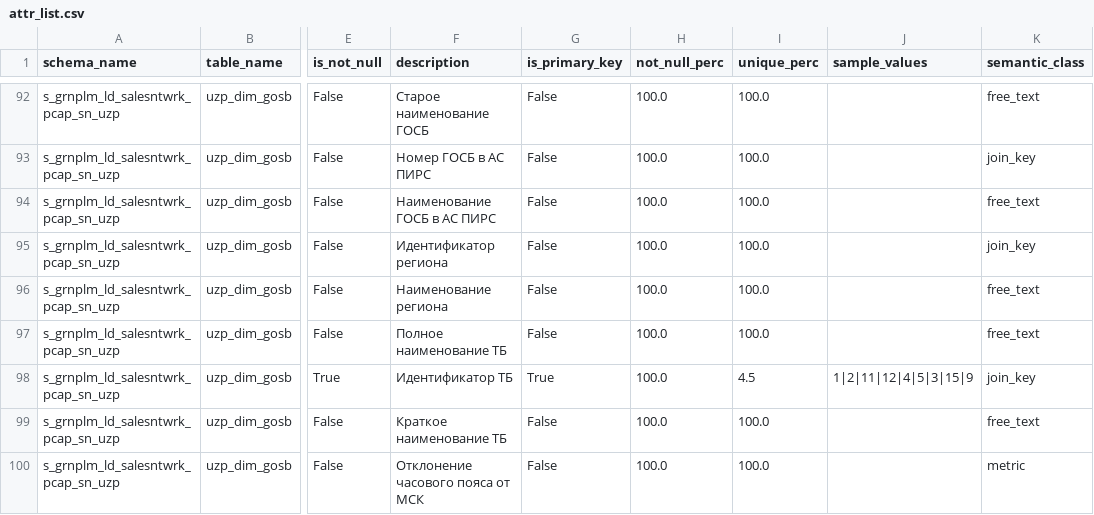
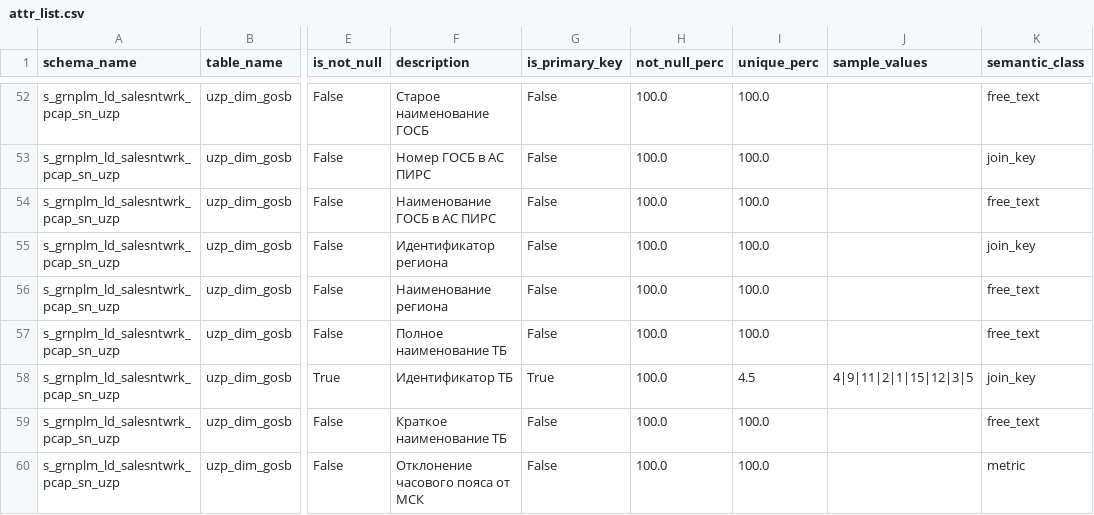
Before and after one commit to darkyhot/text2sql, a CSV file: data_for_agent/attr_list.csv, drawn as a sheet; only a part is shown, gaps mark what is left out; addresses are those after the commit; the diff covers the shown part only; the diff names each change by its address in the sheet, - before the commit and + after, or states it on an @@ line.

```diff
--- a/data_for_agent/attr_list.csv
+++ b/data_for_agent/attr_list.csv
-J58 (sample_values): 1|2|11|12|4|5|3|15|9
+J58 (sample_values): 4|9|11|2|1|15|12|3|5
```
Also changed, not shown: 3 added rows, 3 removed rows, 37 moved rows and 2 edited cells elsewhere in this file, data_for_agent/tables_list.csv, 9 other files.
